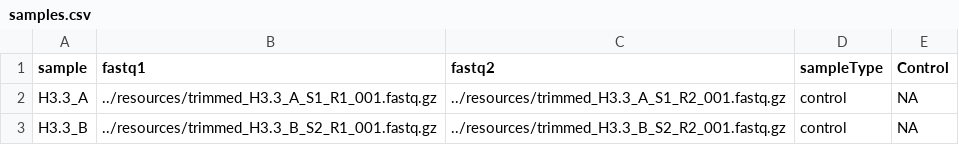
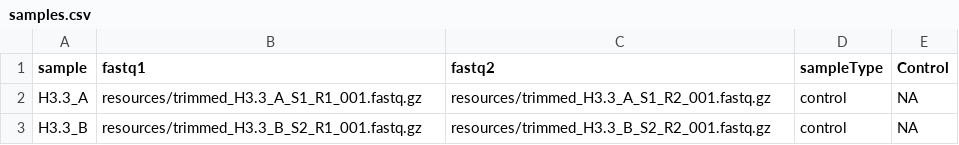
Before and after one commit to KirklandLab/CutandTag_Alignment_QC, a CSV file: config/samples.csv, drawn as a sheet.

Commit message:
Update samples.csv

```diff
--- a/config/samples.csv
+++ b/config/samples.csv
@@ -1,3 +1,3 @@
 sample,fastq1,fastq2,sampleType,Control
-H3.3_A,../resources/trimmed_H3.3_A_S1_R1_001.fastq.gz,../resources/trimmed_H3.3_A_S1_R2_001.fastq.gz,control,NA
-H3.3_B,../resources/trimmed_H3.3_B_S2_R1_001.fastq.gz,../resources/trimmed_H3.3_B_S2_R2_001.fastq.gz,control,NA
+H3.3_A,resources/trimmed_H3.3_A_S1_R1_001.fastq.gz,resources/trimmed_H3.3_A_S1_R2_001.fastq.gz,control,NA
+H3.3_B,resources/trimmed_H3.3_B_S2_R1_001.fastq.gz,resources/trimmed_H3.3_B_S2_R2_001.fastq.gz,control,NA
```
